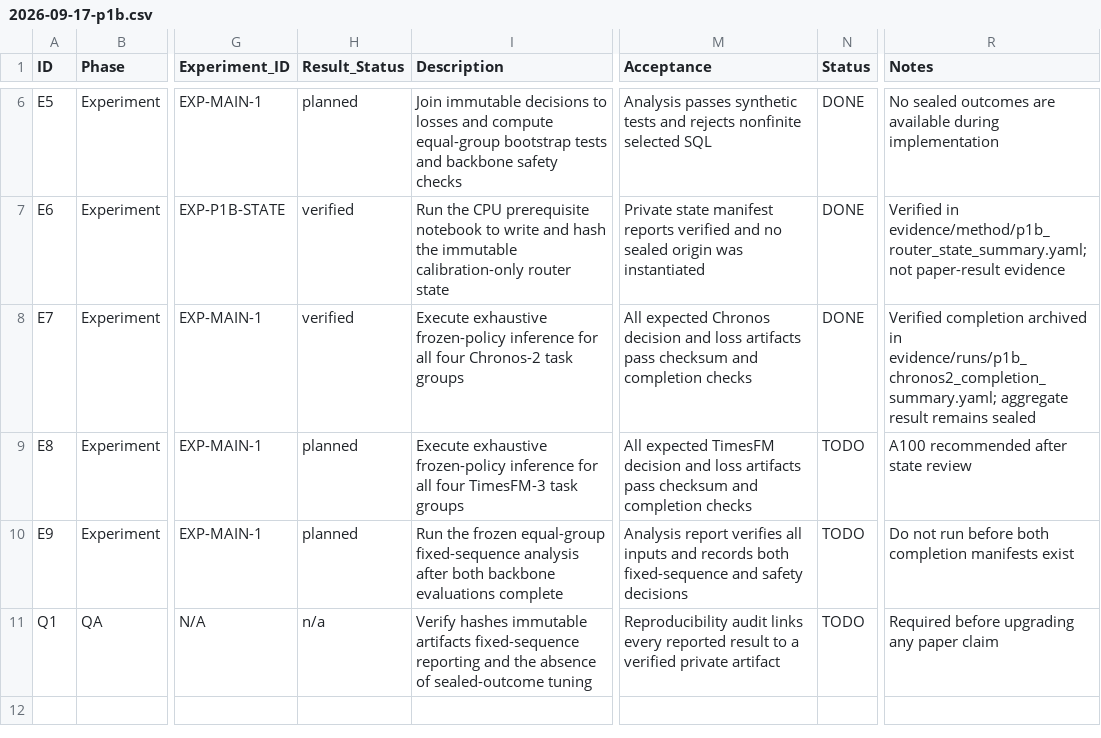
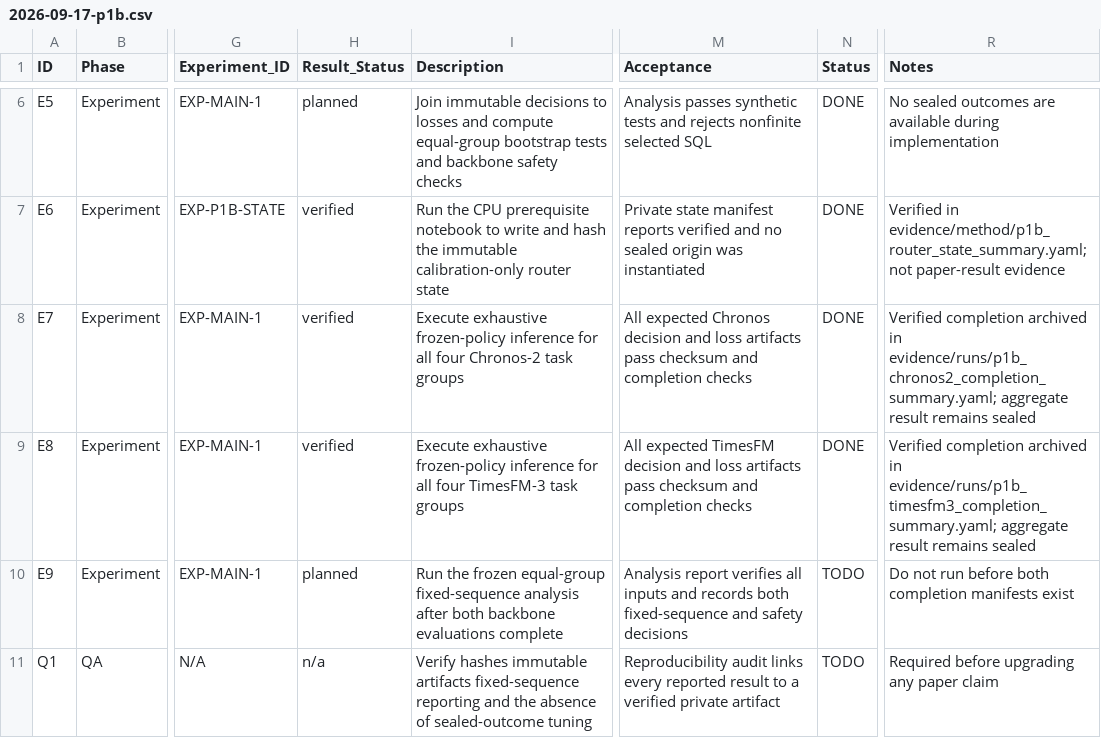
Before and after one commit to FlyMe2star/covariate-safe-tsfm, a CSV file: issues/2026-09-17-p1b.csv, drawn as a sheet; only a part is shown, gaps mark what is left out; the diff names each change by its address in the sheet, - before the commit and + after, or states it on an @@ line.

```diff
--- a/issues/2026-09-17-p1b.csv
+++ b/issues/2026-09-17-p1b.csv
-H9 (Result_Status): planned
+H9 (Result_Status): verified
-N9 (Status): TODO
+N9 (Status): DONE
-R9 (Notes): A100 recommended after state review
+R9 (Notes): Verified completion archived in evidence/runs/p1b_timesfm3_completion_summary.yaml; aggregate result remains sealed
```
Also changed, not shown: 5 other files.
